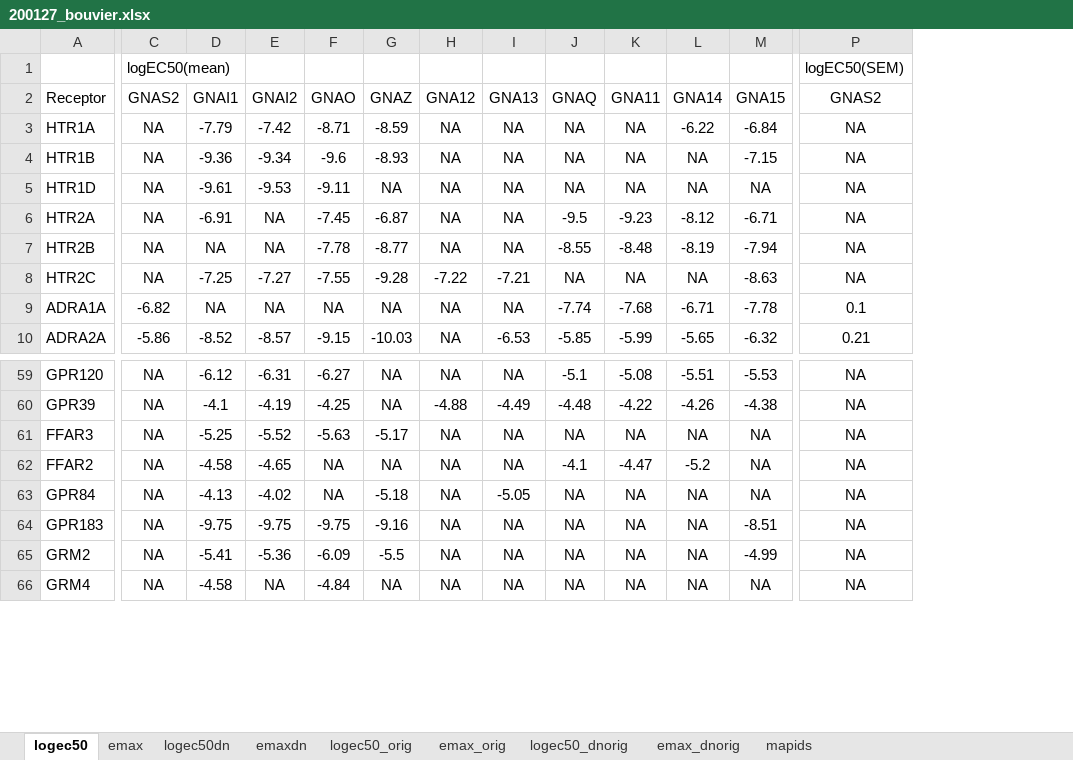
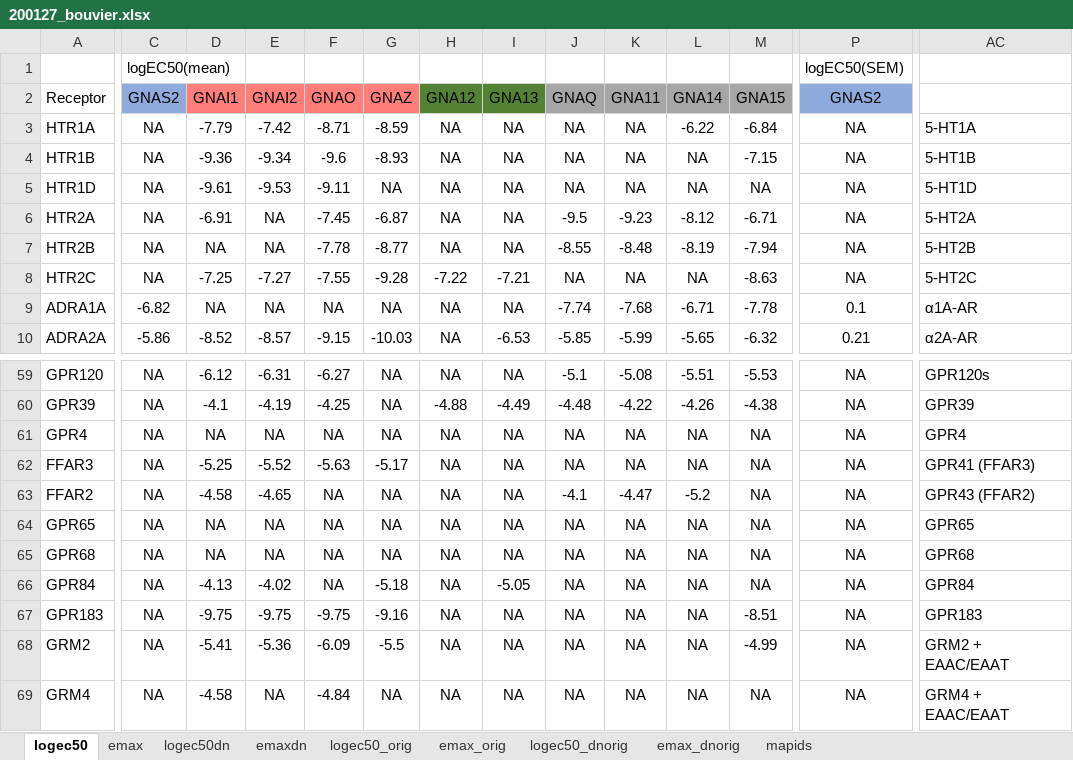
Before and after one commit to protwis/gpcrdb_data, an Excel workbook: g_protein_data/200127_bouvier.xlsx, sheet logec50, drawn as a sheet; only a part is shown, gaps mark what is left out; values as stored, in another font and other column widths than the file's, no borders; rows hold the shown columns only; the diff covers the shown part only; the diff names each change by its address in the sheet, - before the commit and + after, or states it on an @@ line.

```diff
--- a/g_protein_data/200127_bouvier.xlsx (sheet logec50)
+++ b/g_protein_data/200127_bouvier.xlsx (sheet logec50)
+column AC, rows 3-10: 5-HT1A | 5-HT1B | 5-HT1D | 5-HT2A | 5-HT2B | 5-HT2C | α1A-AR | α2A-AR; rows 59-60: GPR120s | GPR39; rows 62-63: GPR41 (FFAR3) | GPR43 (FFAR2); rows 66-69: GPR84 | GPR183 | GRM2 + EAAC/EAAT | GRM4 + EAAC/EAAT
-C2 fill: none
+C2 fill: #8FAADC
-D2:G2 fill: none
+D2:G2 fill: #FF7E79
-H2:I2 fill: none
+H2:I2 fill: #548235
-J2:M2 fill: none
+J2:M2 fill: #A6A6A6
-P2 fill: none
+P2 fill: #8FAADC
+row 61: GPR4 | NA | NA | NA | NA | NA | NA | NA | NA | NA | NA | NA | NA | GPR4
+row 64: GPR65 | NA | NA | NA | NA | NA | NA | NA | NA | NA | NA | NA | NA | GPR65
+row 65: GPR68 | NA | NA | NA | NA | NA | NA | NA | NA | NA | NA | NA | NA | GPR68
```
Also changed, not shown: cell formats elsewhere in this sheet, sheet logec50dn, sheet emaxdn, sheet emax, g_protein_data/200204_inoue.xlsx.
